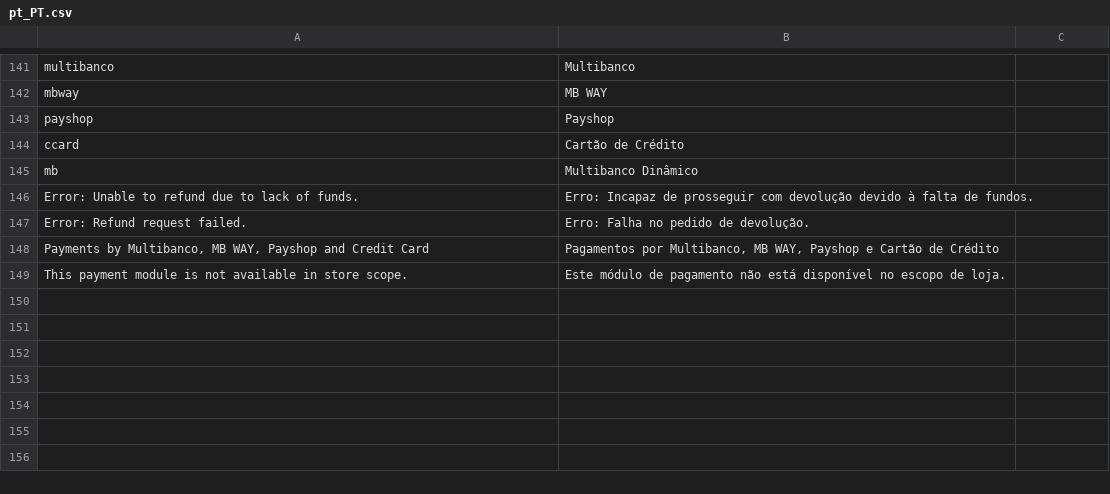
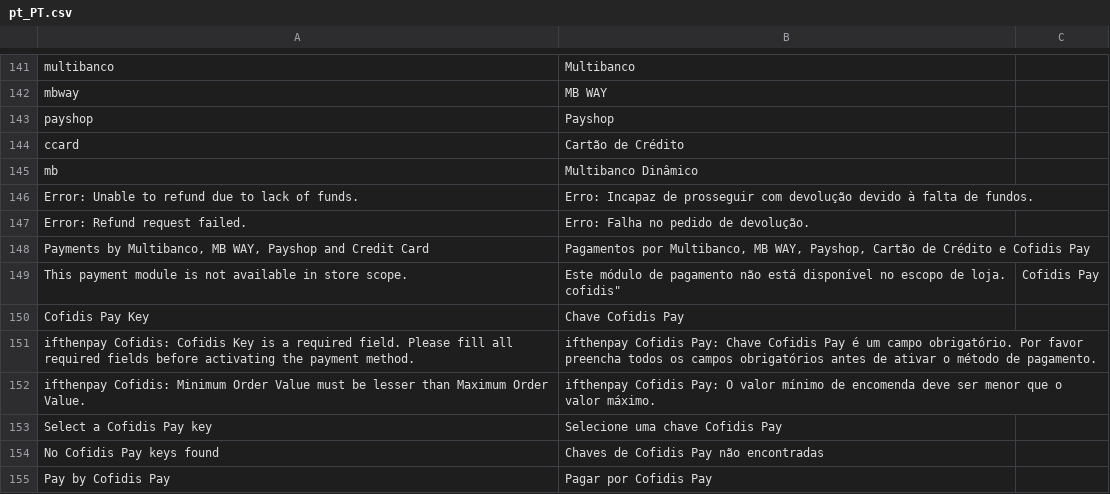
Before and after one commit to ifthenpay/magento2, a CSV file: i18n/pt_PT.csv, drawn as a sheet; only a part is shown, gaps mark what is left out; the diff covers the shown part only.

Commit message:
release: module update from ifthenpay/dev_magento_2.4_aio (https://github.com/ifthenpay/dev_magento_2.4_aio/commit/3e32ccd2d17065b1c53838e3bfc4017b389a855d)

```diff
--- a/i18n/pt_PT.csv
+++ b/i18n/pt_PT.csv
@@ -147,4 +147,10 @@
 "Error: Refund request failed.", "Erro: Falha no pedido de devolução."
-"Payments by Multibanco, MB WAY, Payshop and Credit Card", "Pagamentos por Multibanco, MB WAY, Payshop e Cartão de Crédito"
-"This payment module is not available in store scope.", "Este módulo de pagamento não está disponível no escopo de loja.
-
+"Payments by Multibanco, MB WAY, Payshop and Credit Card", "Pagamentos por Multibanco, MB WAY, Payshop, Cartão de Crédito e Cofidis Pay"
+"This payment module is not available in store scope.", "Este módulo de pagamento não está disponível no escopo de loja.
+"cofidis", "Cofidis Pay"
+"Cofidis Pay Key", "Chave Cofidis Pay"
+"ifthenpay Cofidis: Cofidis Key is a required field. Please fill all required fields before activating the payment method.", "ifthenpay Cofidis Pay: Chave Cofidis Pay é um campo obrigatório. Por favor preencha todos os campos obrigatórios antes de ativar o método de pagamento."
+"ifthenpay Cofidis: Minimum Order Value must be lesser than Maximum Order Value.", "ifthenpay Cofidis Pay: O valor mínimo de encomenda deve ser menor que o valor máximo."
+"Select a Cofidis Pay key", "Selecione uma chave Cofidis Pay"
+"No Cofidis Pay keys found", "Chaves de Cofidis Pay não encontradas"
+"Pay by Cofidis Pay", "Pagar por Cofidis Pay"
```
Also changed, not shown: 7 added rows and 4 edited cells elsewhere in this file, i18n/en_US.csv, 52 other files.
